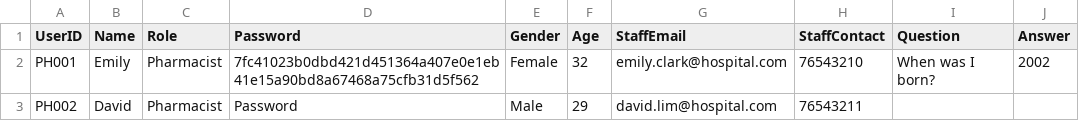
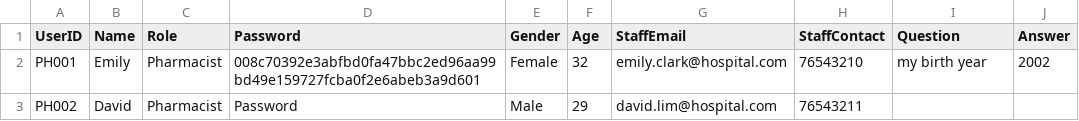
Before and after one commit to KiongLu/SC2002_Assignment_New, a CSV file: sc2002.scmb.grp1.hms/resource/Pharmacist.csv, drawn as a sheet.

```diff
--- a/sc2002.scmb.grp1.hms/resource/Pharmacist.csv
+++ b/sc2002.scmb.grp1.hms/resource/Pharmacist.csv
@@ -1,3 +1,3 @@
 UserID,Name,Role,Password,Gender,Age,StaffEmail,StaffContact,Question,Answer
-PH001,Emily,Pharmacist,7fc41023b0dbd421d451364a407e0e1eb41e15a90bd8a67468a75cfb31d5f562,Female,32,emily.clark@hospital.com,76543210,When was I born?,2002
+PH001,Emily,Pharmacist,008c70392e3abfbd0fa47bbc2ed96aa99bd49e159727fcba0f2e6abeb3a9d601,Female,32,emily.clark@hospital.com,76543210,my birth year ,2002
 PH002,David,Pharmacist,Password,Male,29,david.lim@hospital.com,76543211
```
Also changed, not shown: sc2002.scmb.grp1.hms/resource/AppointmentOutcome.csv, 6 other files.
